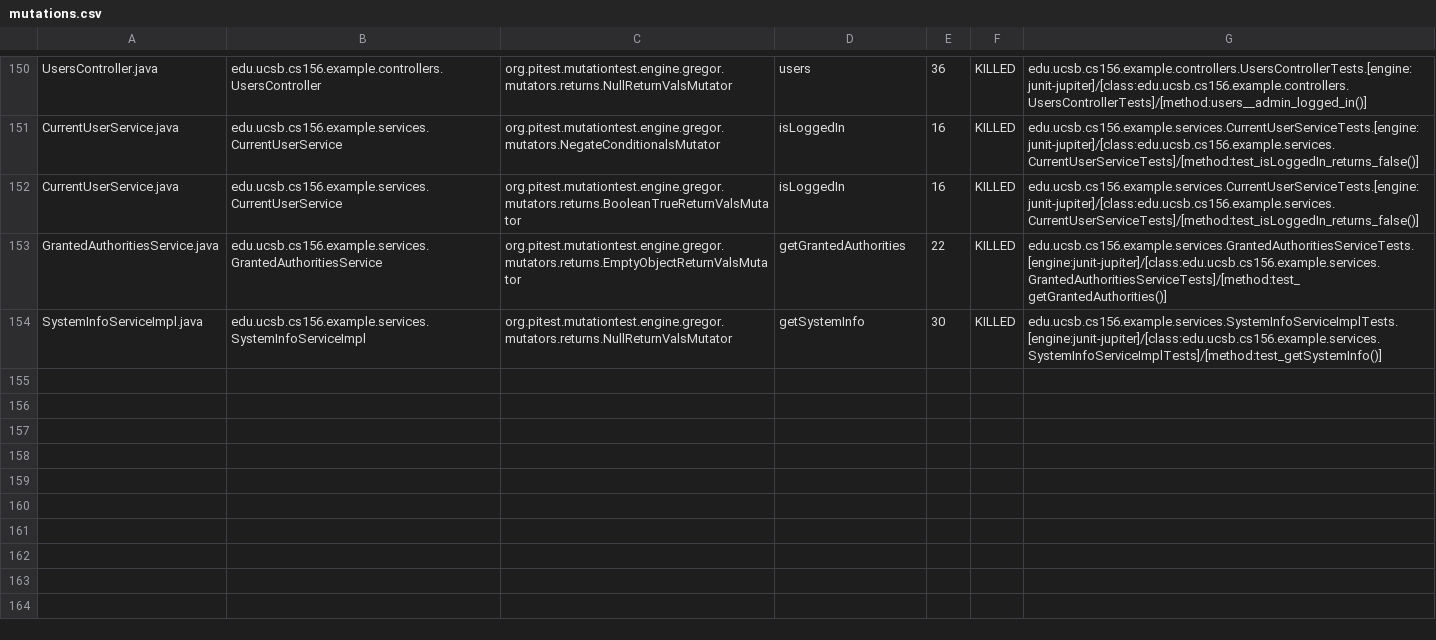
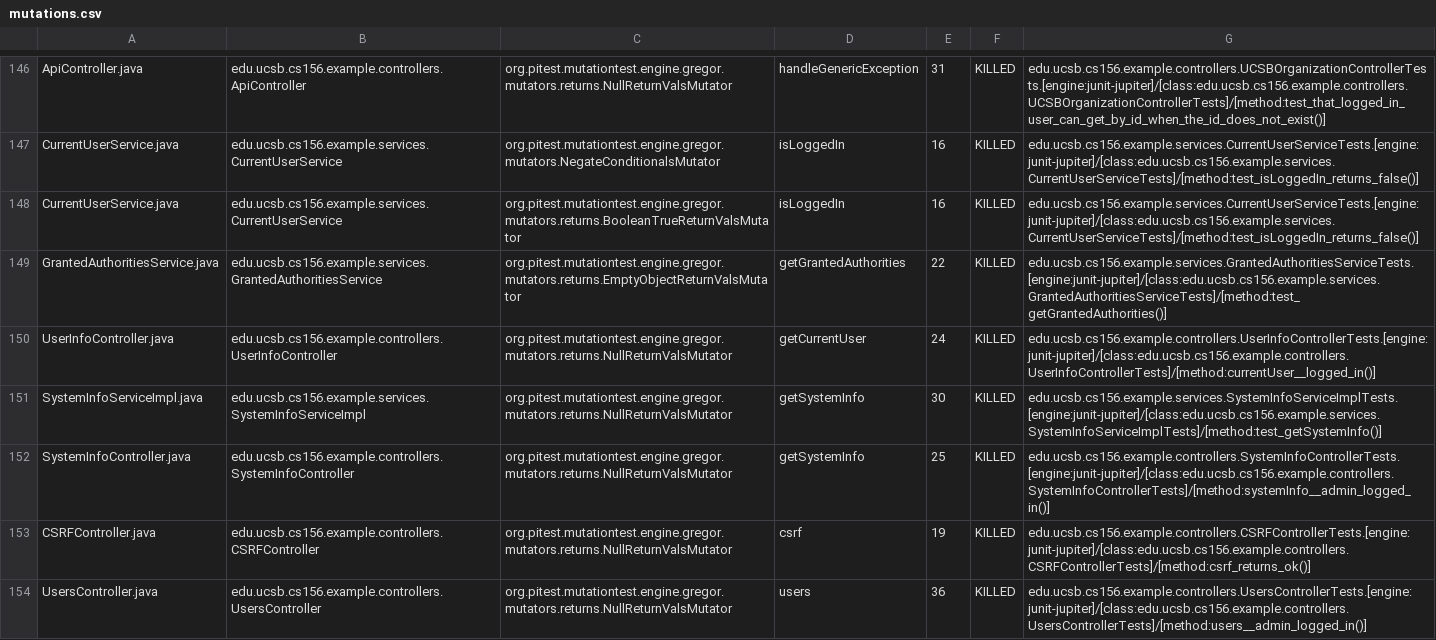
Before and after one commit to ucsb-cs156-f23/team02-f23-5pm-3, a CSV file: pitest/mutations.csv, drawn as a sheet; only a part is shown, gaps mark what is left out; addresses are those after the commit; the diff covers the shown part only; the diff names each change by its address in the sheet, - before the commit and + after, or states it on an @@ line.

Commit message:
Deploying to gh-pages from @ ucsb-cs156-f23/team02-f23-5pm-3@7c54ce08ecd428b7a952400c343a2a6a3e46067c 🚀

```diff
--- a/pitest/mutations.csv
+++ b/pitest/mutations.csv
-A146: UsersController.java
+A146: ApiController.java
-B146: edu.ucsb.cs156.example.controllers.UsersController
+B146: edu.ucsb.cs156.example.controllers.ApiController
-D146: users
+D146: handleGenericException
-E146: 36
+E146: 31
-G146: edu.ucsb.cs156.example.controllers.UsersControllerTests.[engine:junit-jupiter]/[class:edu.ucsb.cs156.example.controllers.UsersControllerTests]/[method:users__admin_logged_in()]
+G146: edu.ucsb.cs156.example.controllers.UCSBOrganizationControllerTests.[engine:junit-jupiter]/[class:edu.ucsb.cs156.example.controllers.UCSBOrganizationControllerTests]/[method:test_that_logged_in_user_can_get_by_id_when_the_id_does_not_exist()]
@@ row 149 moved to row 150: UserInfoController.java @@
@@ row 80 moved to row 152: SystemInfoController.java @@
@@ row 23 moved to row 153: CSRFController.java @@
+row 154: UsersController.java | edu.ucsb.cs156.example.controllers.UsersController | org.pitest.mutationtest.engine.gregor.mutators.returns.NullReturnValsMutator | users | 36 | KILLED | edu.ucsb.cs156.example.controllers.UsersControllerTests.[engine:junit-jupiter]/[class:edu.ucsb.cs156.example.controllers.UsersControllerTests]/[method:users__admin_logged_in()]
```
Also changed, not shown: 1 removed row and 107 moved rows elsewhere in this file, 17 other files.
